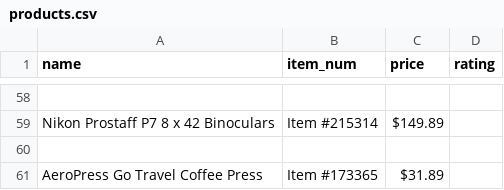
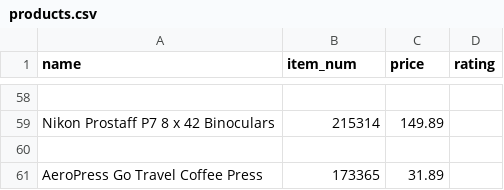
Before and after one commit to bouzenaali/web-scraping, a CSV file: products.csv, drawn as a sheet; only a part is shown, gaps mark what is left out; the diff covers the shown part only; the diff names each change by its address in the sheet, - before the commit and + after, or states it on an @@ line.

Commit message:
feat: clean the data before exporting

```diff
--- a/products.csv
+++ b/products.csv
-B59 (item_num): Item #215314
+B59 (item_num): 215314
-C59 (price): $149.89
+C59 (price): 149.89
-B61 (item_num): Item #173365
+B61 (item_num): 173365
-C61 (price): $31.89
+C61 (price): 31.89
```
Also changed, not shown: 56 edited cells elsewhere in this file, 2 other files.
